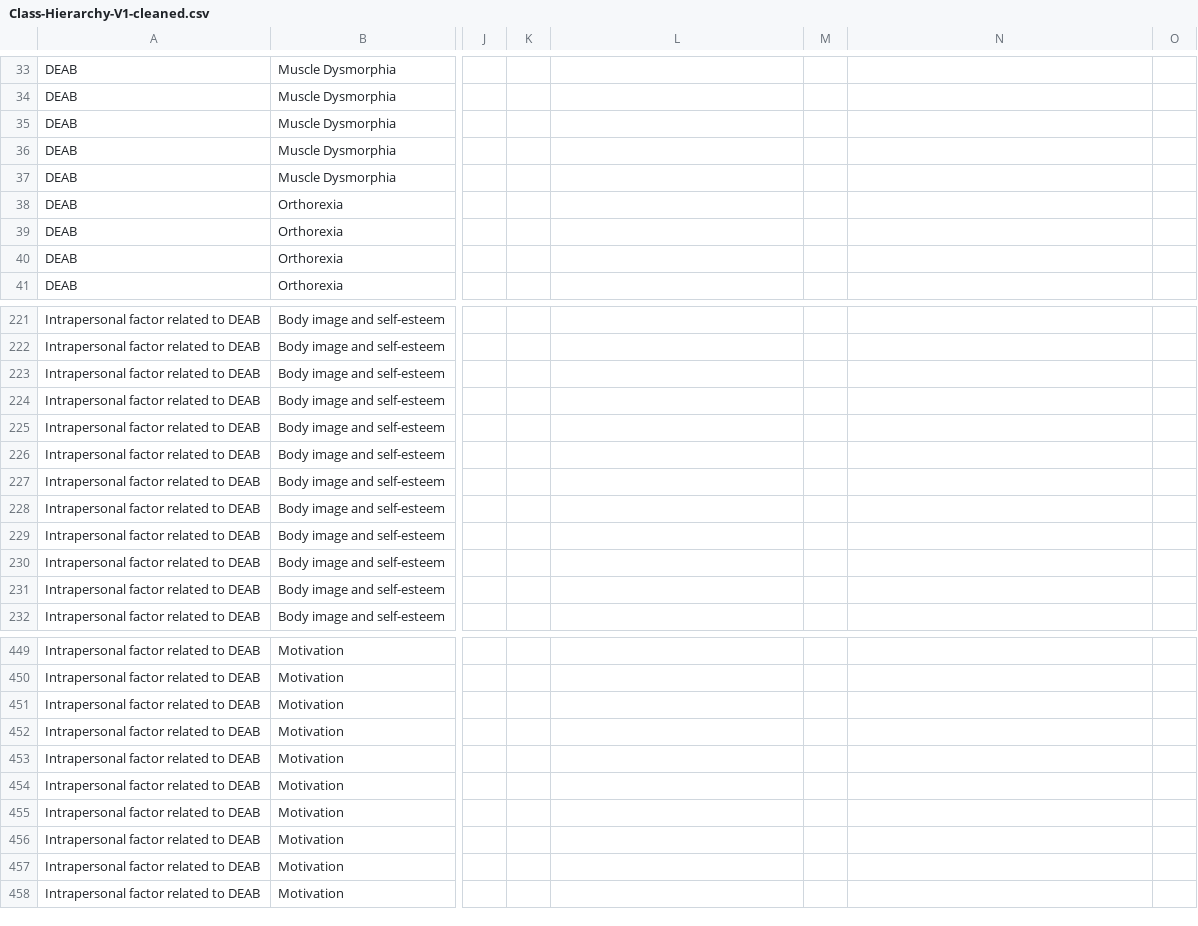
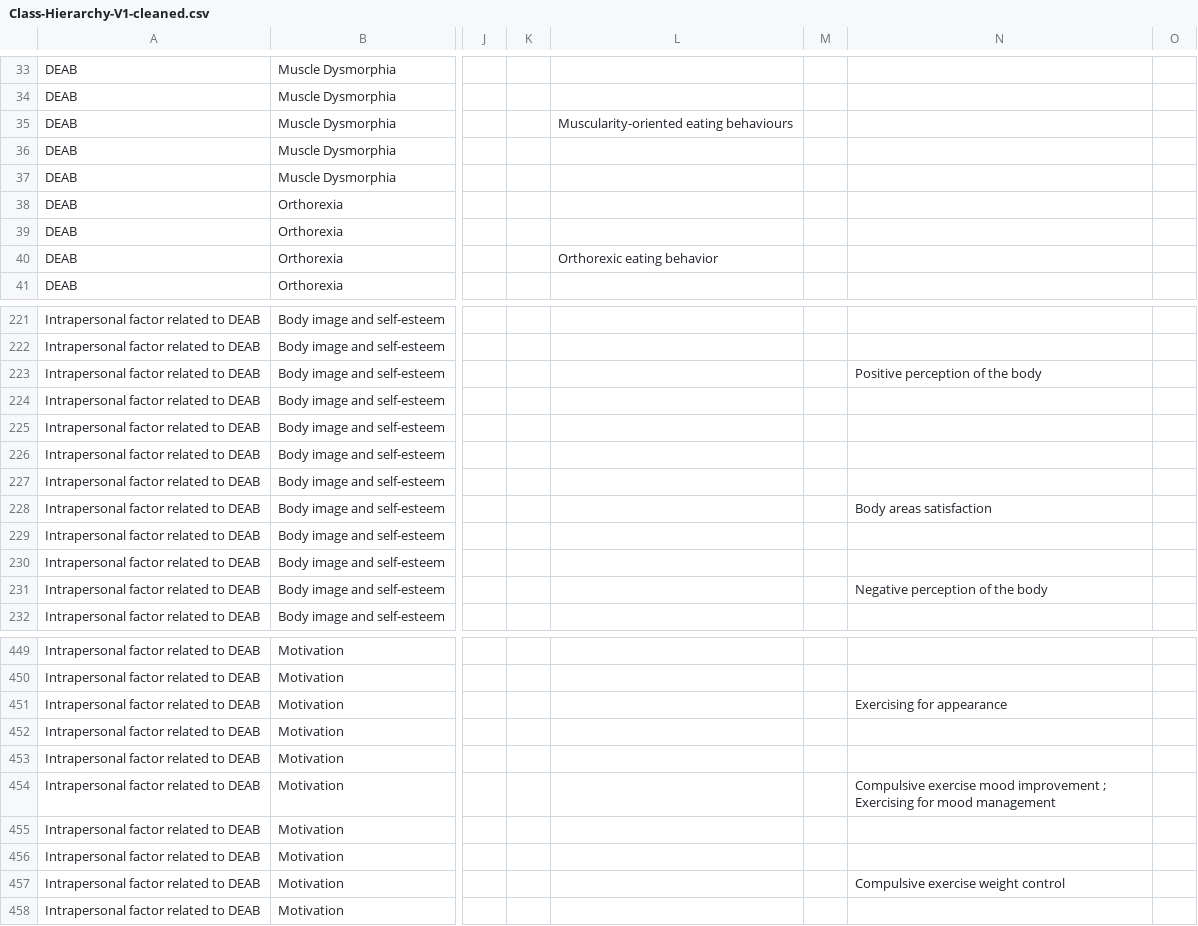
Before and after one commit to Wimmics/IADAS, a CSV file: pipeline-ontologie/data-csv-converted/Class-Hierarchy-V1-cleaned.csv, drawn as a sheet; only a part is shown, gaps mark what is left out; the diff covers the shown part only; the diff names each change by its address in the sheet, - before the commit and + after, or states it on an @@ line.

```diff
--- a/pipeline-ontologie/data-csv-converted/Class-Hierarchy-V1-cleaned.csv
+++ b/pipeline-ontologie/data-csv-converted/Class-Hierarchy-V1-cleaned.csv
-L35: (empty)
+L35: Muscularity-oriented eating behaviours
-L40: (empty)
+L40: Orthorexic eating behavior
-N223: (empty)
+N223: Positive perception of the body
-N228: (empty)
+N228: Body areas satisfaction
-N231: (empty)
+N231: Negative perception of the body
-N451: (empty)
+N451: Exercising for appearance
-N454: (empty)
+N454: Compulsive exercise mood improvement ; Exercising for mood management
-N457: (empty)
+N457: Compulsive exercise weight control
```
Also changed, not shown: 36 edited cells elsewhere in this file, 2 other files.
